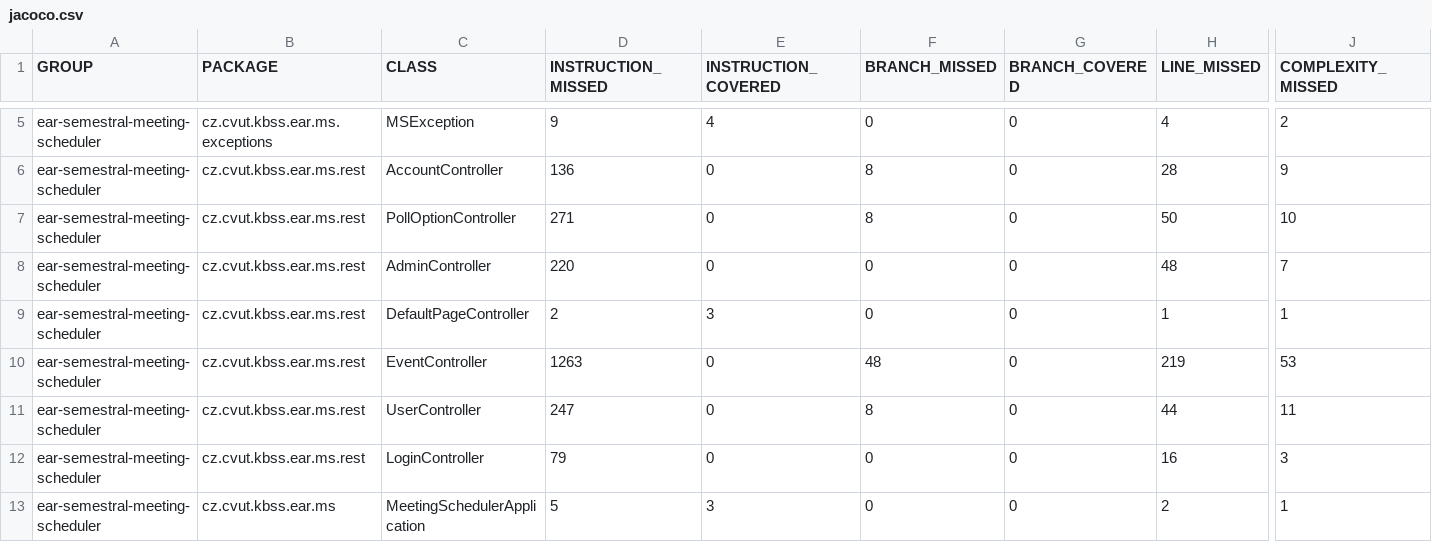
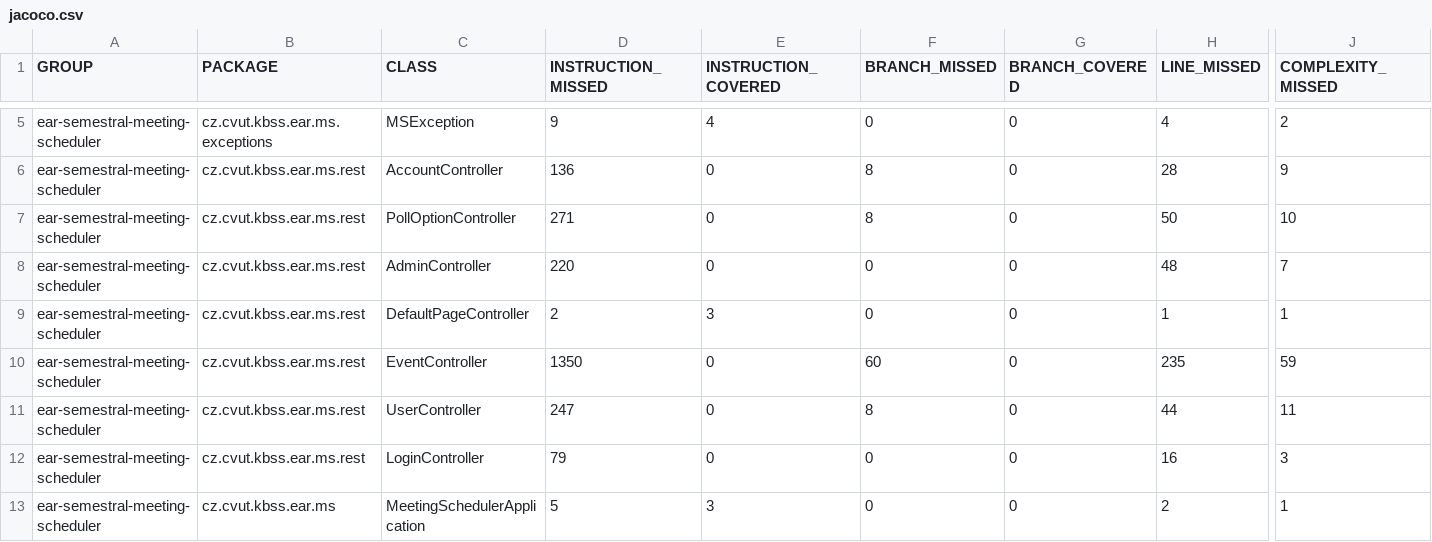
Before and after one commit to nxstr/earms, a CSV file: target/site/jacoco/jacoco.csv, drawn as a sheet; only a part is shown, gaps mark what is left out; the diff names each change by its address in the sheet, - before the commit and + after, or states it on an @@ line.

```diff
--- a/target/site/jacoco/jacoco.csv
+++ b/target/site/jacoco/jacoco.csv
-D10 (INSTRUCTION_MISSED): 1263
+D10 (INSTRUCTION_MISSED): 1350
-F10 (BRANCH_MISSED): 48
+F10 (BRANCH_MISSED): 60
-H10 (LINE_MISSED): 219
+H10 (LINE_MISSED): 235
-J10 (COMPLEXITY_MISSED): 53
+J10 (COMPLEXITY_MISSED): 59
```
Also changed, not shown: 10 other files.
